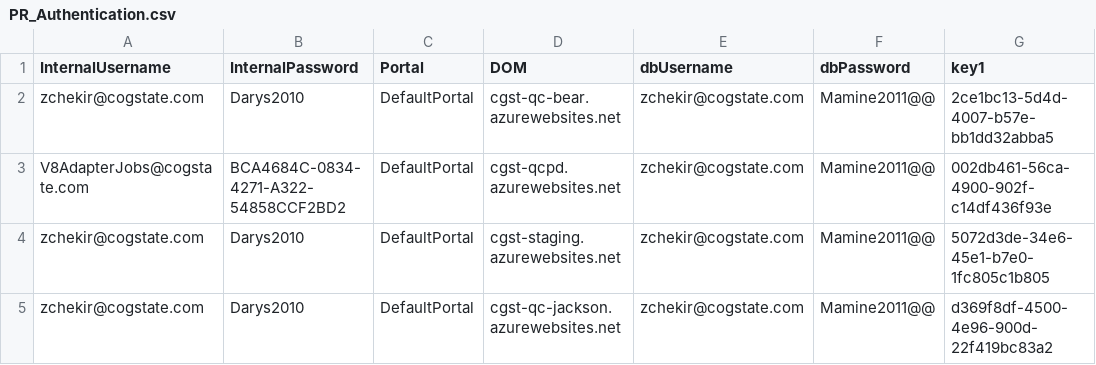
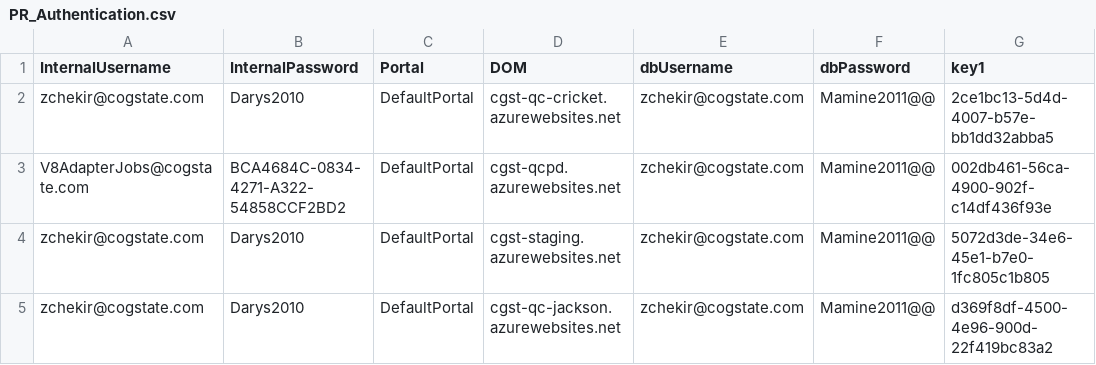
Before and after one commit to zchekir/dll, a CSV file: eSourcePlatform/eSourcePlatform/PR_Authentication.csv, drawn as a sheet; only a part is shown; the diff names each change by its address in the sheet, - before the commit and + after, or states it on an @@ line.

```diff
--- a/eSourcePlatform/eSourcePlatform/PR_Authentication.csv
+++ b/eSourcePlatform/eSourcePlatform/PR_Authentication.csv
-D2 (DOM): cgst-qc-bear.azurewebsites.net
+D2 (DOM): cgst-qc-cricket.azurewebsites.net
```
Also changed, not shown: eSourcePlatform/eSourcePlatform/RCCConnector.csv, eSourcePlatform/eSourcePlatform/TenantConnector.csv.
